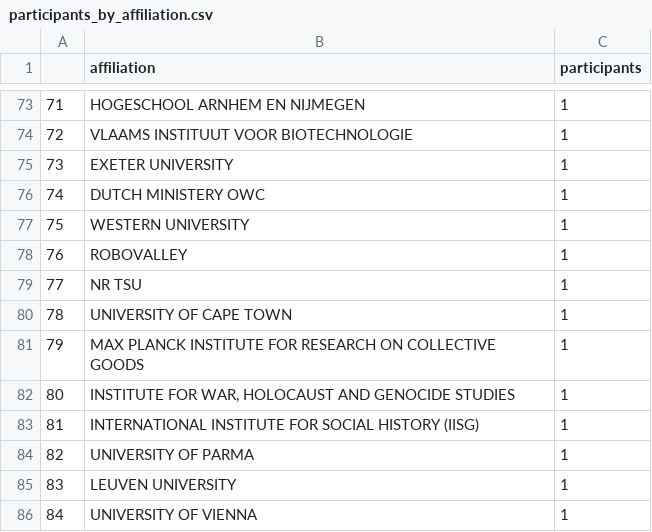
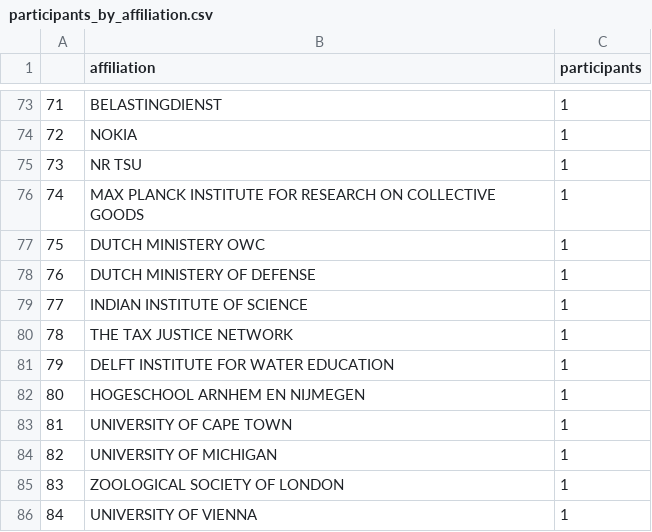
Before and after one commit to escience-academy/workshop_analysis, a CSV file: viz/participants_by_affiliation.csv, drawn as a sheet; only a part is shown, gaps mark what is left out; the diff covers the shown part only.

```diff
--- a/viz/participants_by_affiliation.csv
+++ b/viz/participants_by_affiliation.csv
@@ -73,14 +73,14 @@
-71,HOGESCHOOL ARNHEM EN NIJMEGEN,1
-72,VLAAMS INSTITUUT VOOR BIOTECHNOLOGIE,1
-73,EXETER UNIVERSITY,1
-74,DUTCH MINISTERY OWC,1
-75,WESTERN UNIVERSITY,1
-76,ROBOVALLEY,1
-77,NR TSU,1
-78,UNIVERSITY OF CAPE TOWN,1
-79,MAX PLANCK INSTITUTE FOR RESEARCH ON COLLECTIVE GOODS,1
-80,"INSTITUTE FOR WAR, HOLOCAUST AND GENOCIDE STUDIES",1
-81,INTERNATIONAL INSTITUTE FOR SOCIAL HISTORY (IISG),1
-82,UNIVERSITY OF PARMA,1
-83,LEUVEN UNIVERSITY,1
+71,BELASTINGDIENST,1
+72,NOKIA,1
+73,NR TSU,1
+74,MAX PLANCK INSTITUTE FOR RESEARCH ON COLLECTIVE GOODS,1
+75,DUTCH MINISTERY OWC,1
+76,DUTCH MINISTERY OF DEFENSE,1
+77,INDIAN INSTITUTE OF SCIENCE,1
+78,THE TAX JUSTICE NETWORK,1
+79,DELFT INSTITUTE FOR WATER EDUCATION,1
+80,HOGESCHOOL ARNHEM EN NIJMEGEN,1
+81,UNIVERSITY OF CAPE TOWN,1
+82,UNIVERSITY OF MICHIGAN,1
+83,ZOOLOGICAL SOCIETY OF LONDON,1
 84,UNIVERSITY OF VIENNA,1
```
Also changed, not shown: 105 edited cells elsewhere in this file, data/universities_geo_participants.csv, 15 other files.
